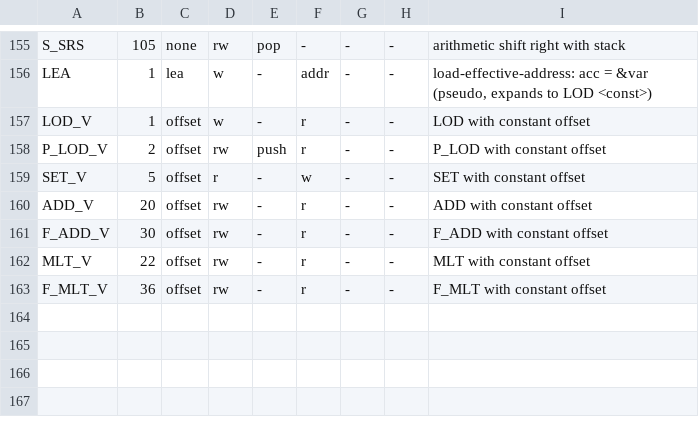
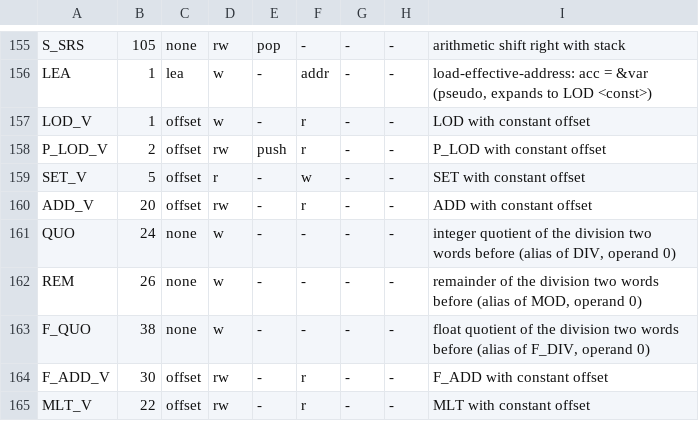
Before and after one commit to nipscernlab/yanc, a TSV file: Compilers/common/isa.tsv, drawn as a sheet; only a part is shown, gaps mark what is left out; the shorter side is filled out with more unchanged rows.

```diff
--- a/Compilers/common/isa.tsv
+++ b/Compilers/common/isa.tsv
@@ -160,2 +160,5 @@ SET_V	5	offset	r	-	w	-	-	SET with constant offset
 ADD_V	20	offset	rw	-	r	-	-	ADD with constant offset
+QUO	24	none	w	-	-	-	-	integer quotient of the division two words before (alias of DIV, operand 0)
+REM	26	none	w	-	-	-	-	remainder of the division two words before (alias of MOD, operand 0)
+F_QUO	38	none	w	-	-	-	-	float quotient of the division two words before (alias of F_DIV, operand 0)
 F_ADD_V	30	offset	rw	-	r	-	-	F_ADD with constant offset
```
Also changed, not shown: 5 other files.
